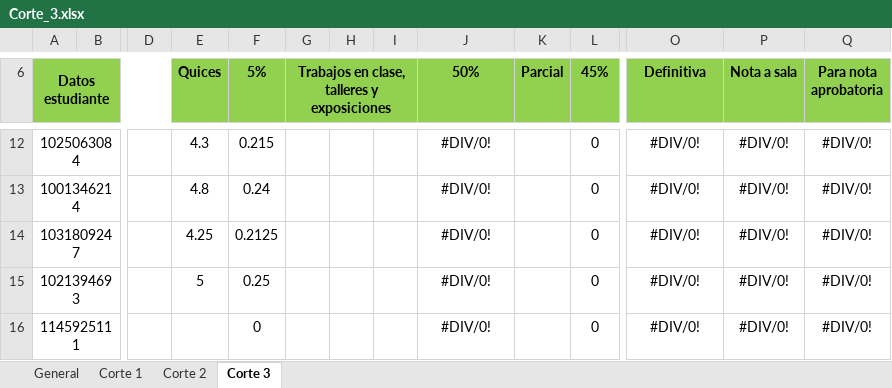
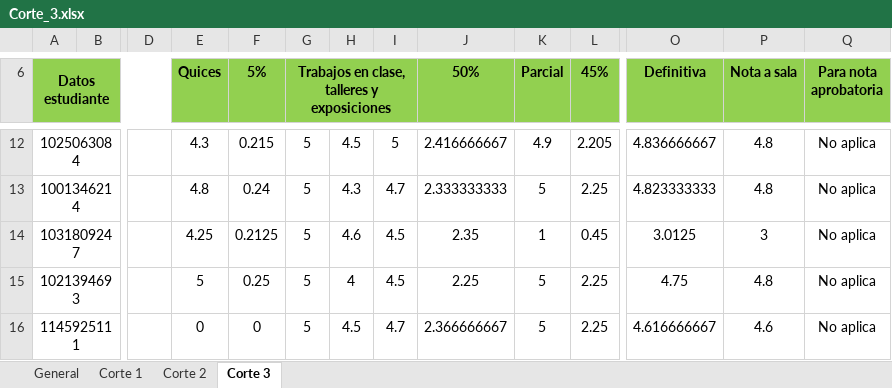
Before and after one commit to DMVP2/Calificaciones-M2-2026-1, an Excel workbook: Corte_3.xlsx, sheet Corte 3, drawn as a sheet; only a part is shown, gaps mark what is left out; values as stored, in another font and other column widths than the file's, no borders; conditional formats not drawn; the diff covers the shown part only; the diff names each change by its address in the sheet, - before the commit and + after, or states it on an @@ line.

```diff
--- a/Corte_3.xlsx (sheet Corte 3)
+++ b/Corte_3.xlsx (sheet Corte 3)
-G12:G16: (empty)
+G12:G16: 5
-H12: (empty)
+H12: 4.5
-I12: (empty)
+I12: 5
-J12 (50%): #DIV/0!
+J12 (50%): 2.416666667
-K12 (Parcial): (empty)
+K12 (Parcial): 4.9
-L12 (45%): 0
+L12 (45%): 2.205
-O12 (Definitiva): #DIV/0!
+O12 (Definitiva): 4.836666667
-P12:P13 (Nota a sala): #DIV/0!
+P12:P13 (Nota a sala): 4.8
-Q12:Q16 (Para nota aprobatoria): #DIV/0!
+Q12:Q16 (Para nota aprobatoria): No aplica
-H13: (empty)
+H13: 4.3
-I13: (empty)
+I13: 4.7
-J13 (50%): #DIV/0!
+J13 (50%): 2.333333333
-K13 (Parcial): (empty)
+K13 (Parcial): 5
-L13 (45%): 0
+L13 (45%): 2.25
-O13 (Definitiva): #DIV/0!
+O13 (Definitiva): 4.823333333
-H14: (empty)
+H14: 4.6
-I14:I15: (empty)
+I14:I15: 4.5
-J14 (50%): #DIV/0!
+J14 (50%): 2.35
-K14 (Parcial): (empty)
+K14 (Parcial): 1
-L14 (45%): 0
+L14 (45%): 0.45
-O14 (Definitiva): #DIV/0!
+O14 (Definitiva): 3.0125
-P14 (Nota a sala): #DIV/0!
+P14 (Nota a sala): 3
-H15: (empty)
+H15: 4
-J15 (50%): #DIV/0!
+J15 (50%): 2.25
-K15:K16 (Parcial): (empty)
+K15:K16 (Parcial): 5
-L15:L16 (45%): 0
+L15:L16 (45%): 2.25
-O15 (Definitiva): #DIV/0!
+O15 (Definitiva): 4.75
-P15 (Nota a sala): #DIV/0!
+P15 (Nota a sala): 4.8
-E16 (Quices): (empty)
+E16 (Quices): 0
-H16: (empty)
+H16: 4.5
-I16: (empty)
+I16: 4.7
-J16 (50%): #DIV/0!
+J16 (50%): 2.366666667
-O16 (Definitiva): #DIV/0!
+O16 (Definitiva): 4.616666667
-P16 (Nota a sala): #DIV/0!
+P16 (Nota a sala): 4.6
```
Also changed, not shown: 364 edited cells elsewhere in this sheet.
